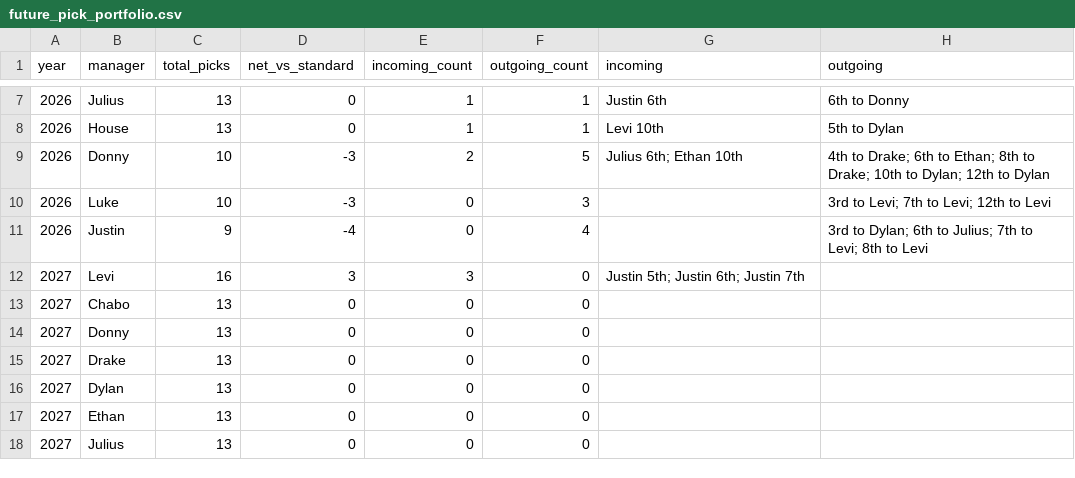
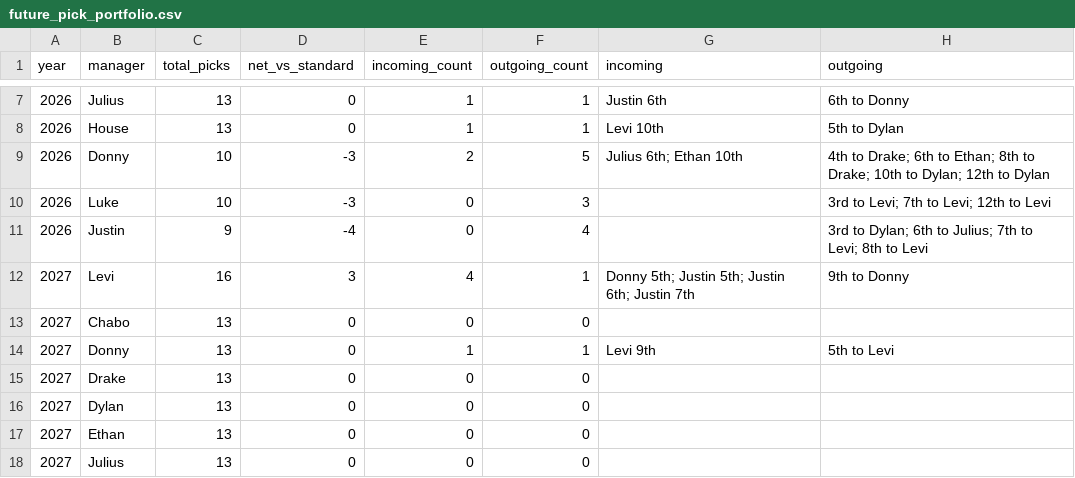
Before and after one commit to rdonlan/draft-fpl, a CSV file: data/analysis/future-picks/future_pick_portfolio.csv, drawn as a sheet; only a part is shown, gaps mark what is left out.

```diff
--- a/data/analysis/future-picks/future_pick_portfolio.csv
+++ b/data/analysis/future-picks/future_pick_portfolio.csv
@@ -11,5 +11,5 @@ year,manager,total_picks,net_vs_standard,incoming_count,outgoing_count,incoming,
 2026,Justin,9,-4,0,4,,3rd to Dylan; 6th to Julius; 7th to Levi; 8th to Levi
-2027,Levi,16,3,3,0,Justin 5th; Justin 6th; Justin 7th,
+2027,Levi,16,3,4,1,Donny 5th; Justin 5th; Justin 6th; Justin 7th,9th to Donny
 2027,Chabo,13,0,0,0,,
-2027,Donny,13,0,0,0,,
+2027,Donny,13,0,1,1,Levi 9th,5th to Levi
 2027,Drake,13,0,0,0,,
```
Also changed, not shown: data/analysis/future-picks/future_pick_matrix.csv, data/analysis/manager-profiles/manager_rivalries.csv, 10 other files.
